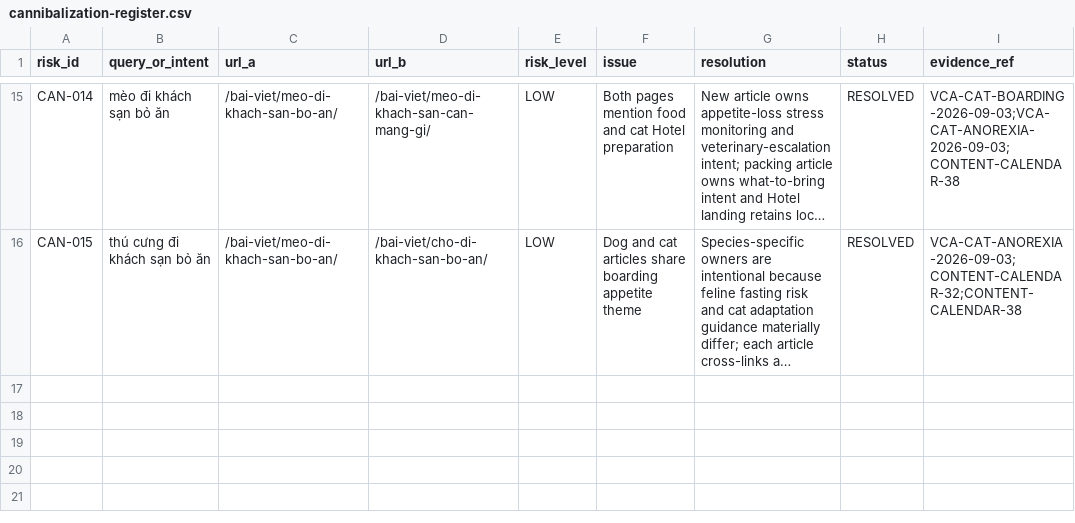
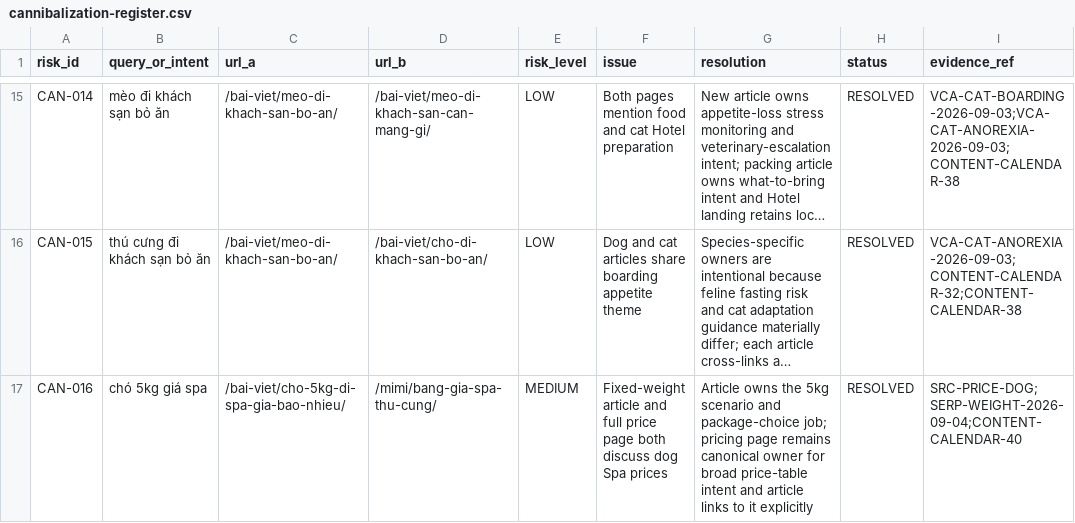
Before and after one commit to capquangfptminhlh/mimi, a CSV file: .website-os/evidence/cannibalization-register.csv, drawn as a sheet; only a part is shown, gaps mark what is left out; long unchanged cells end in …; the diff names each change by its address in the sheet, - before the commit and + after, or states it on an @@ line.

```diff
--- a/.website-os/evidence/cannibalization-register.csv
+++ b/.website-os/evidence/cannibalization-register.csv
+row 17: CAN-016 | chó 5kg giá spa | /bai-viet/cho-5kg-di-spa-gia-bao-nhieu/ | /mimi/bang-gia-spa-thu-cung/ | MEDIUM | Fixed-weight article and full price page both discuss dog Spa prices | Article owns the 5kg scenario and package-choice job; pricing page remains canonical owner for broad price-table intent and article links to it explicitly | RESOLVED | SRC-PRICE-DOG;SERP-WEIGHT-2026-09-04;CONTENT-CALENDAR-40
```
Also changed, not shown: .website-os/evidence/image-production-plan.csv, .website-os/evidence/keyword-intent-map.csv, 8 other files.
